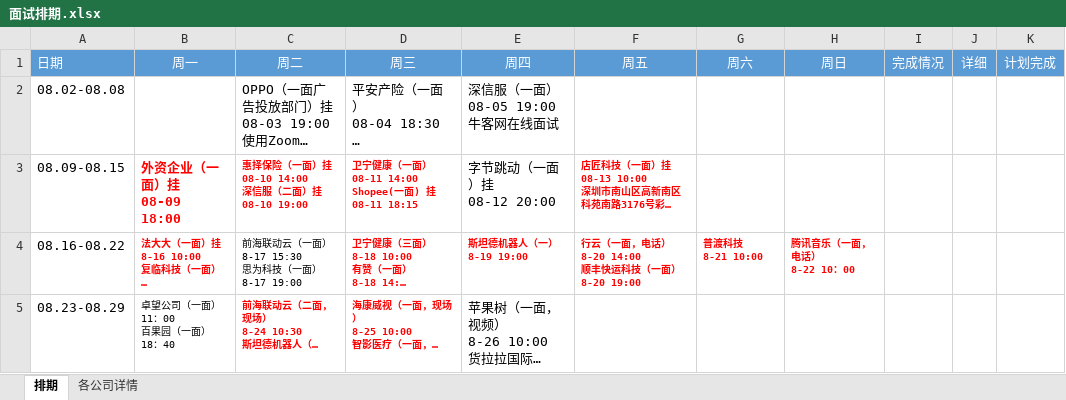
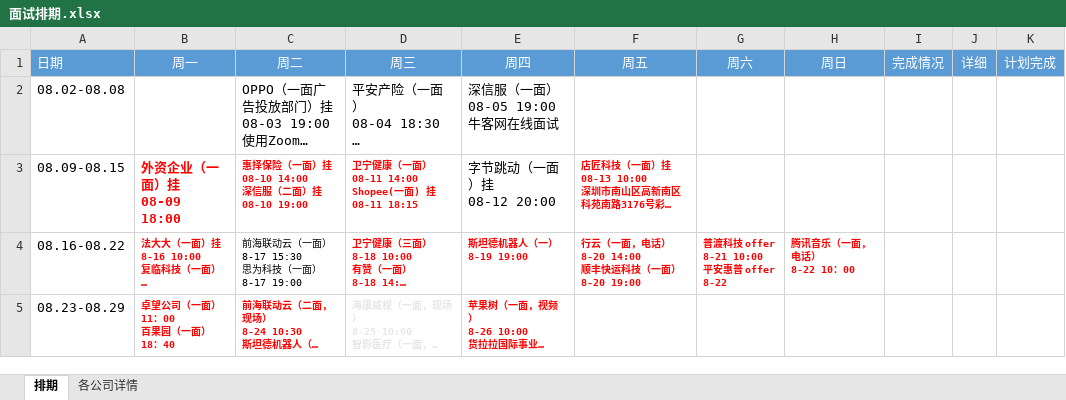
Before and after one commit to putao88/Document, an Excel workbook: docs/前端面试准备/面试排期.xlsx, sheet 排期, drawn as a sheet; long unchanged cells end in …; values as stored, in another font and other column widths than the file's, no borders; conditional formats not drawn; ↵ is a line break in a cell; the diff names each change by its address in the sheet, - before the commit and + after, or states it on an @@ line.

```diff
--- a/docs/前端面试准备/面试排期.xlsx (sheet 排期)
+++ b/docs/前端面试准备/面试排期.xlsx (sheet 排期)
-G4 (周六): 普渡科技 ↵ 8-21 10:00
+G4 (周六): 普渡科技 offer ↵ 8-21 10:00 ↵ 平安惠普 offer ↵ 8-22
@@ B5 bold: off → on, text colour: black → #FF0000 @@
-D5 text colour: #FF0000
+D5 text colour: #E7E6E6
@@ E5 bold: off → on, text colour: black → #FF0000, text size: smaller @@
```
Also changed, not shown: 1 other file.
